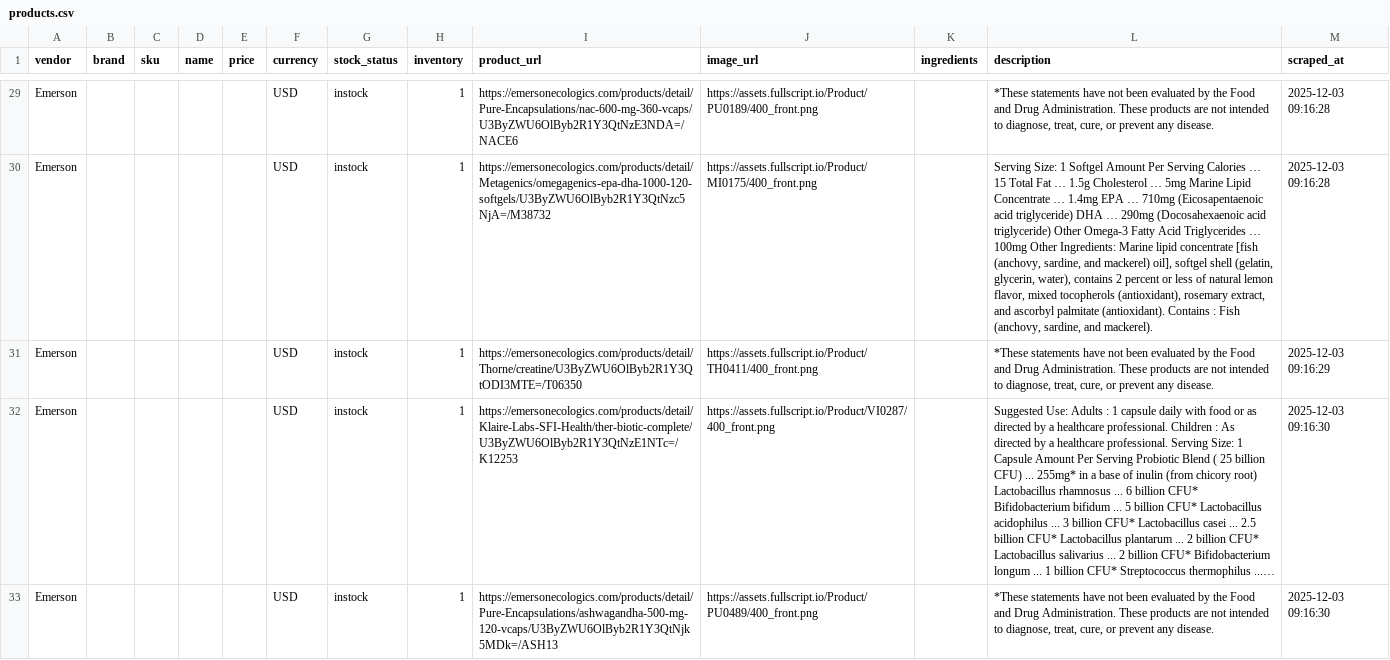
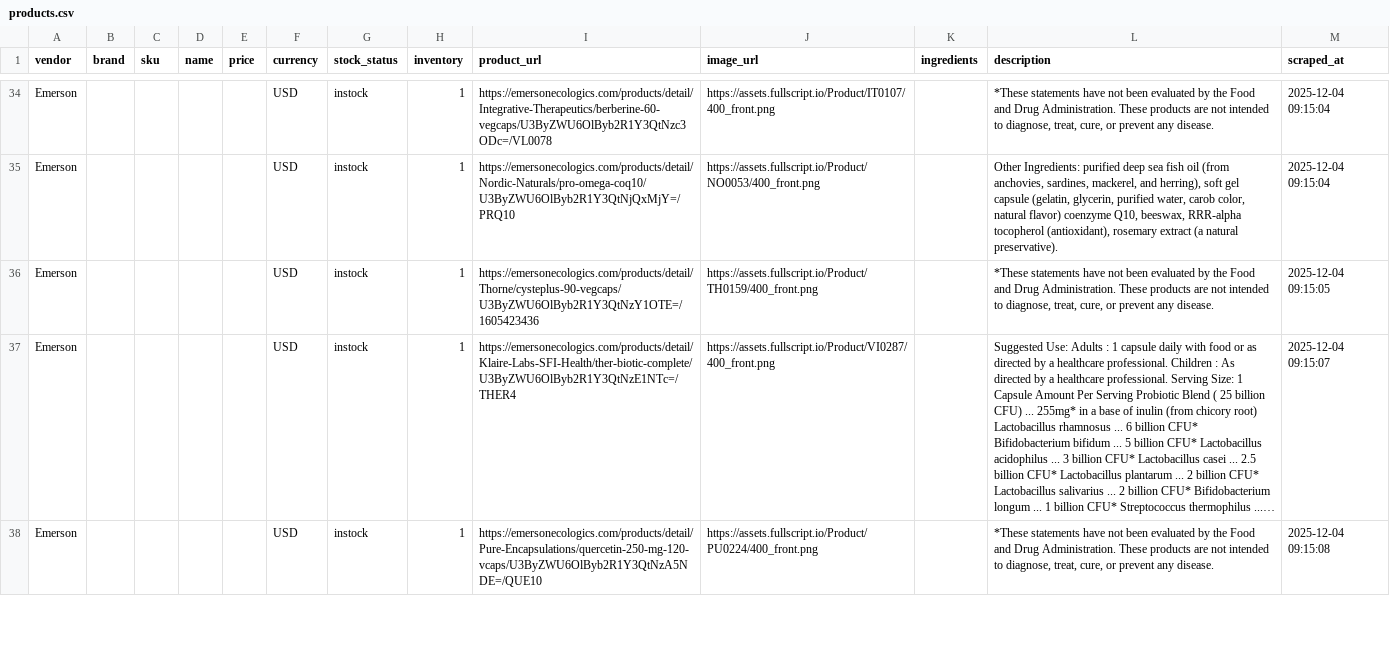
Before and after one commit to remystrong7/supplefind-imports, a CSV file: products.csv, drawn as a sheet; only a part is shown, gaps mark what is left out; long unchanged cells end in …; addresses are those after the commit; the diff covers the shown part only; the diff names each change by its address in the sheet, - before the commit and + after, or states it on an @@ line.

```diff
--- a/products.csv
+++ b/products.csv
-I34 (product_url): https://emersonecologics.com/products/detail/Pure-Encapsulations/nac-600-mg-360-vcaps/U3ByZWU6OlByb2R1Y3QtNzE3NDA=/NACE6
+I34 (product_url): https://emersonecologics.com/products/detail/Integrative-Therapeutics/berberine-60-vegcaps/U3ByZWU6OlByb2R1Y3QtNzc3ODc=/VL0078
-J34 (image_url): https://assets.fullscript.io/Product/PU0189/400_front.png
+J34 (image_url): https://assets.fullscript.io/Product/IT0107/400_front.png
-M34:M35 (scraped_at): 2025-12-03 09:16:28
+M34:M35 (scraped_at): 2025-12-04 09:15:04
-I35 (product_url): https://emersonecologics.com/products/detail/Metagenics/omegagenics-epa-dha-1000-120-softgels/U3ByZWU6OlByb2R1Y3QtNzc5NjA=/M38732
+I35 (product_url): https://emersonecologics.com/products/detail/Nordic-Naturals/pro-omega-coq10/U3ByZWU6OlByb2R1Y3QtNjQxMjY=/PRQ10
-J35 (image_url): https://assets.fullscript.io/Product/MI0175/400_front.png
+J35 (image_url): https://assets.fullscript.io/Product/NO0053/400_front.png
-L35 (description): Serving Size: 1 Softgel Amount Per Serving Calories … 15 Total Fat … 1.5g Cholesterol … 5mg Marine Lipid Concentrate … 1.4mg EPA … 710mg (Eicosapentaenoic acid triglyceride) DHA … 290mg (Docosahexaenoic acid triglyceride) Other Omega-3 Fatty Acid Triglycerides … 100mg Other Ingredients: Marine lipid concentrate [fish (anchovy, sardine, and mackerel) oil], softgel shell (gelatin, glycerin, water), contains 2 percent or less of natural lemon flavor, mixed tocopherols (antioxidant), rosemary extract, and ascorbyl palmitate (antioxidant). Contains : Fish (anchovy, sardine, and mackerel).
+L35 (description): Other Ingredients: purified deep sea fish oil (from anchovies, sardines, mackerel, and herring), soft gel capsule (gelatin, glycerin, purified water, carob color, natural flavor) coenzyme Q10, beeswax, RRR-alpha tocopherol (antioxidant), rosemary extract (a natural preservative).
-I36 (product_url): https://emersonecologics.com/products/detail/Thorne/creatine/U3ByZWU6OlByb2R1Y3QtODI3MTE=/T06350
+I36 (product_url): https://emersonecologics.com/products/detail/Thorne/cysteplus-90-vegcaps/U3ByZWU6OlByb2R1Y3QtNzY1OTE=/1605423436
-J36 (image_url): https://assets.fullscript.io/Product/TH0411/400_front.png
+J36 (image_url): https://assets.fullscript.io/Product/TH0159/400_front.png
-M36 (scraped_at): 2025-12-03 09:16:29
+M36 (scraped_at): 2025-12-04 09:15:05
-I37 (product_url): https://emersonecologics.com/products/detail/Klaire-Labs-SFI-Health/ther-biotic-complete/U3ByZWU6OlByb2R1Y3QtNzE1NTc=/K12253
+I37 (product_url): https://emersonecologics.com/products/detail/Klaire-Labs-SFI-Health/ther-biotic-complete/U3ByZWU6OlByb2R1Y3QtNzE1NTc=/THER4
-M37 (scraped_at): 2025-12-03 09:16:30
+M37 (scraped_at): 2025-12-04 09:15:07
-I38 (product_url): https://emersonecologics.com/products/detail/Pure-Encapsulations/ashwagandha-500-mg-120-vcaps/U3ByZWU6OlByb2R1Y3QtNjk5MDk=/ASH13
+I38 (product_url): https://emersonecologics.com/products/detail/Pure-Encapsulations/quercetin-250-mg-120-vcaps/U3ByZWU6OlByb2R1Y3QtNzA5NDE=/QUE10
-J38 (image_url): https://assets.fullscript.io/Product/PU0489/400_front.png
+J38 (image_url): https://assets.fullscript.io/Product/PU0224/400_front.png
-M38 (scraped_at): 2025-12-03 09:16:30
+M38 (scraped_at): 2025-12-04 09:15:08
```
Also changed, not shown: 5 added rows and 107 edited cells elsewhere in this file.
